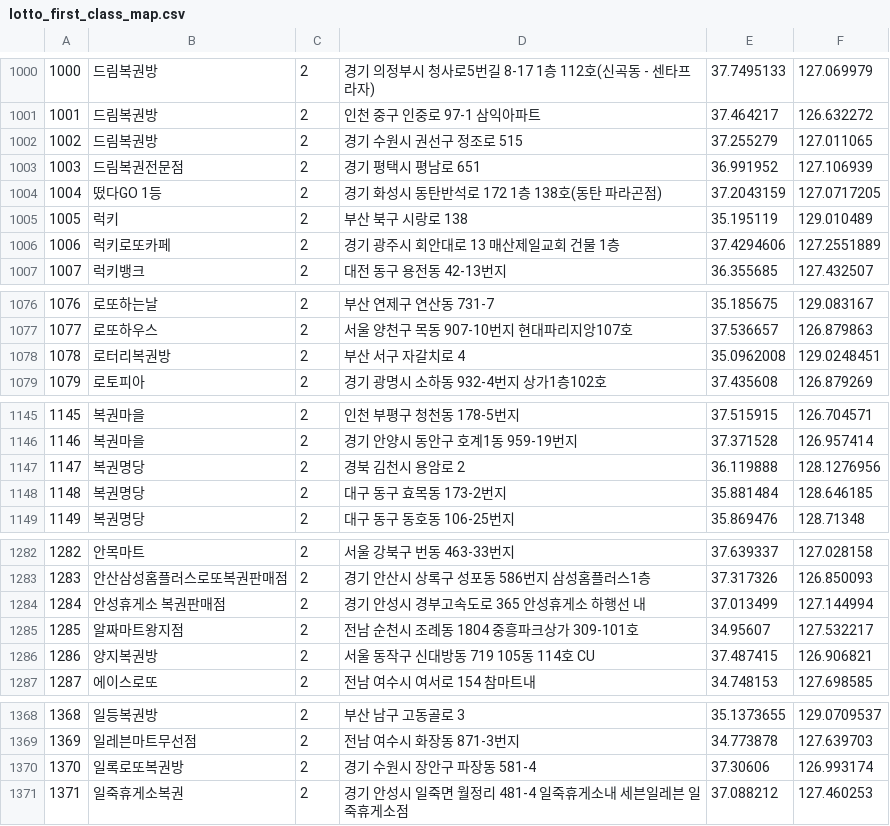
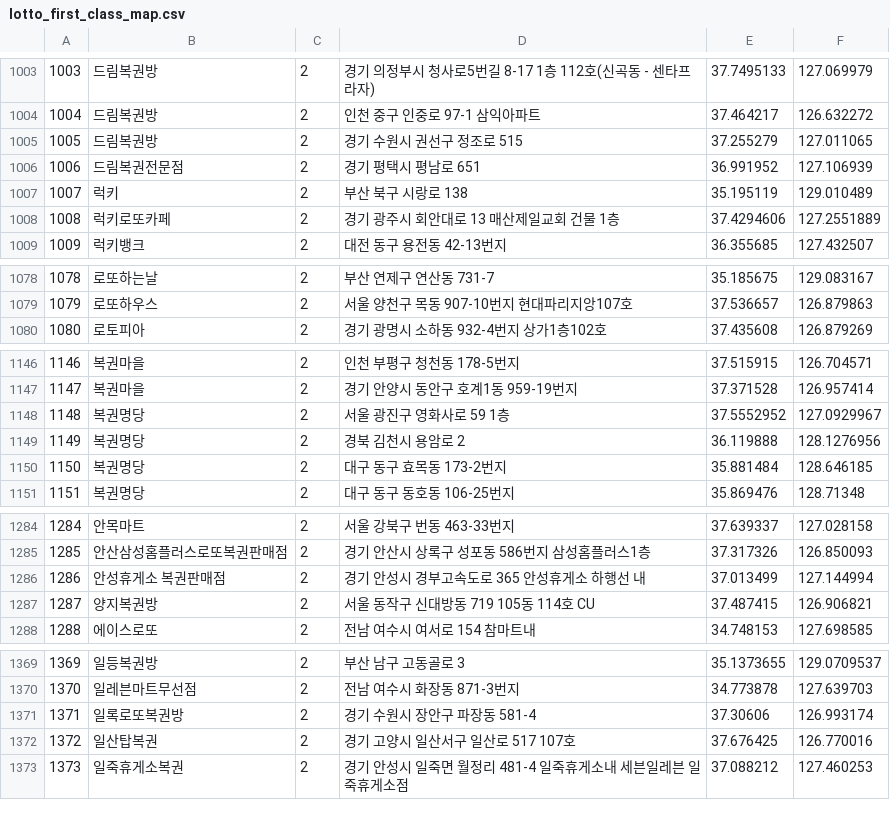
Before and after one commit to geojun01/lottodata, a CSV file: lotto_first_class_map.csv, drawn as a sheet; only a part is shown, gaps mark what is left out; removed rows and columns are numbered as before the commit, all else as after; the diff covers the shown part only; the diff names each change by its address in the sheet, - before the commit and + after, or states it on an @@ line.

```diff
--- a/lotto_first_class_map.csv
+++ b/lotto_first_class_map.csv
@@ column A renumbered from row 370 down @@
-row 1004: 1004 | 떴다GO 1등 | 2 | 경기 화성시 동탄반석로 172 1층 138호(동탄 파라곤점) | 37.2043159 | 127.0717205
-row 1078: 1078 | 로터리복권방 | 2 | 부산 서구 자갈치로 4 | 35.0962008 | 129.0248451
+row 1148: 1148 | 복권명당 | 2 | 서울 광진구 영화사로 59 1층 | 37.5552952 | 127.0929967
-row 1285: 1285 | 알짜마트왕지점 | 2 | 전남 순천시 조례동 1804 중흥파크상가 309-101호 | 34.95607 | 127.532217
+row 1372: 1372 | 일산탑복권 | 2 | 경기 고양시 일산서구 일산로 517 107호 | 37.676425 | 126.770016
```
Also changed, not shown: 8 added rows and 3 removed rows elsewhere in this file.
